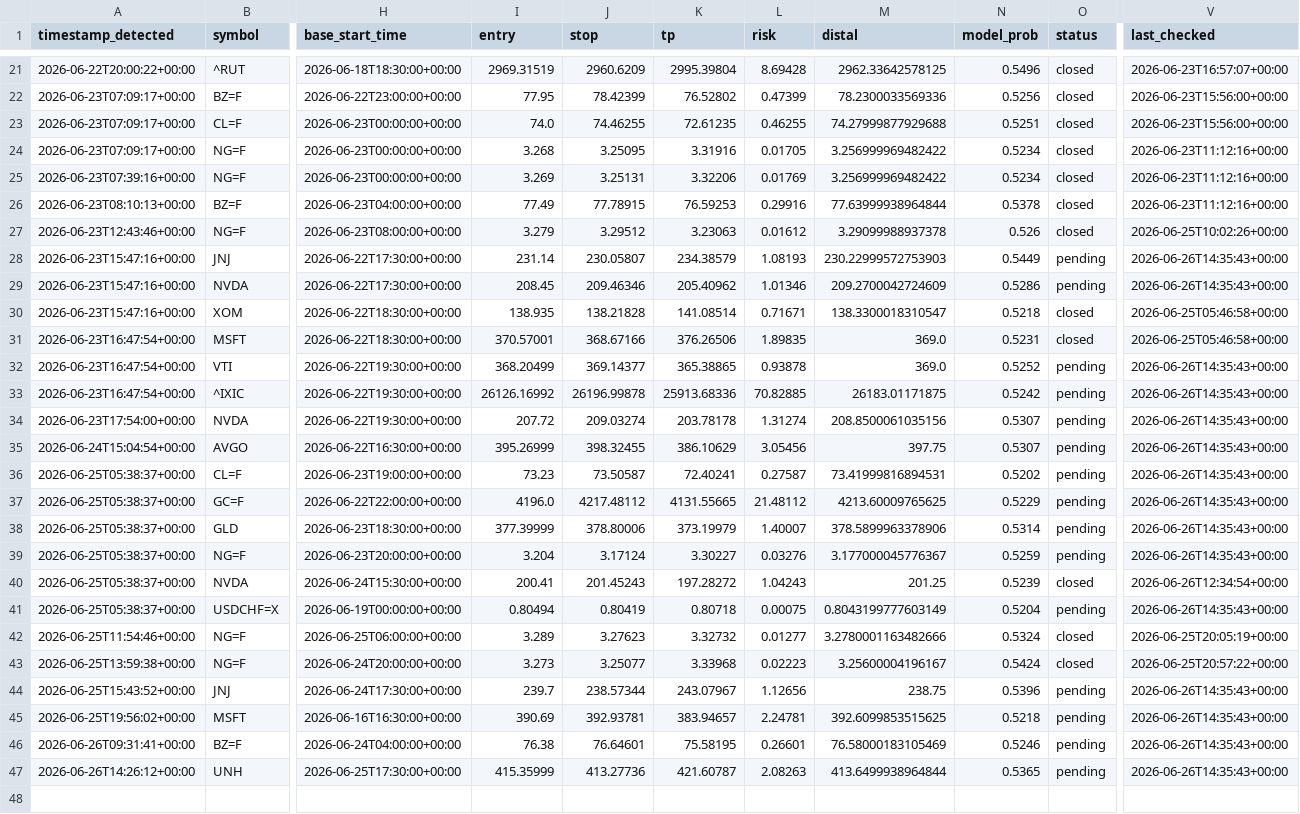
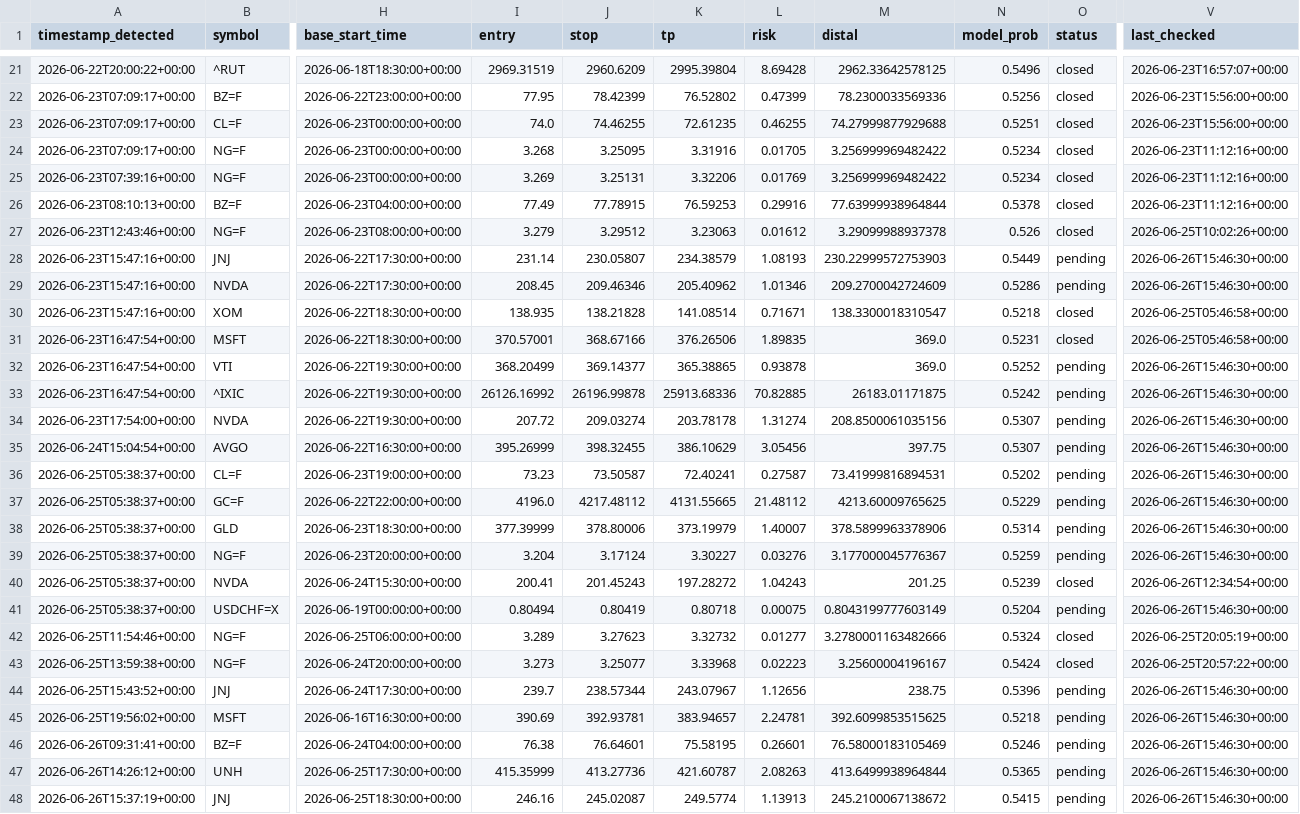
Before and after one commit to anabil-muthmercapital/S-D-learning, a CSV file: data/forward_signals.csv, drawn as a sheet; only a part is shown, gaps mark what is left out; rows hold the shown columns only; the diff covers the shown part only; the diff names each change by its address in the sheet, - before the commit and + after, or states it on an @@ line.

```diff
--- a/data/forward_signals.csv
+++ b/data/forward_signals.csv
-V28:V29 (last_checked): 2026-06-26T14:35:43+00:00
+V28:V29 (last_checked): 2026-06-26T15:46:30+00:00
-V32:V39 (last_checked): 2026-06-26T14:35:43+00:00
+V32:V39 (last_checked): 2026-06-26T15:46:30+00:00
-V41 (last_checked): 2026-06-26T14:35:43+00:00
+V41 (last_checked): 2026-06-26T15:46:30+00:00
-V44:V47 (last_checked): 2026-06-26T14:35:43+00:00
+V44:V47 (last_checked): 2026-06-26T15:46:30+00:00
+row 48: 2026-06-26T15:37:19+00:00 | JNJ | 2026-06-25T18:30:00+00:00 | 246.16 | 245.02087 | 249.5774 | 1.13913 | 245.2100067138672 | 0.5415 | pending | 2026-06-26T15:46:30+00:00
```
Also changed, not shown: 9 edited cells elsewhere in this file.
